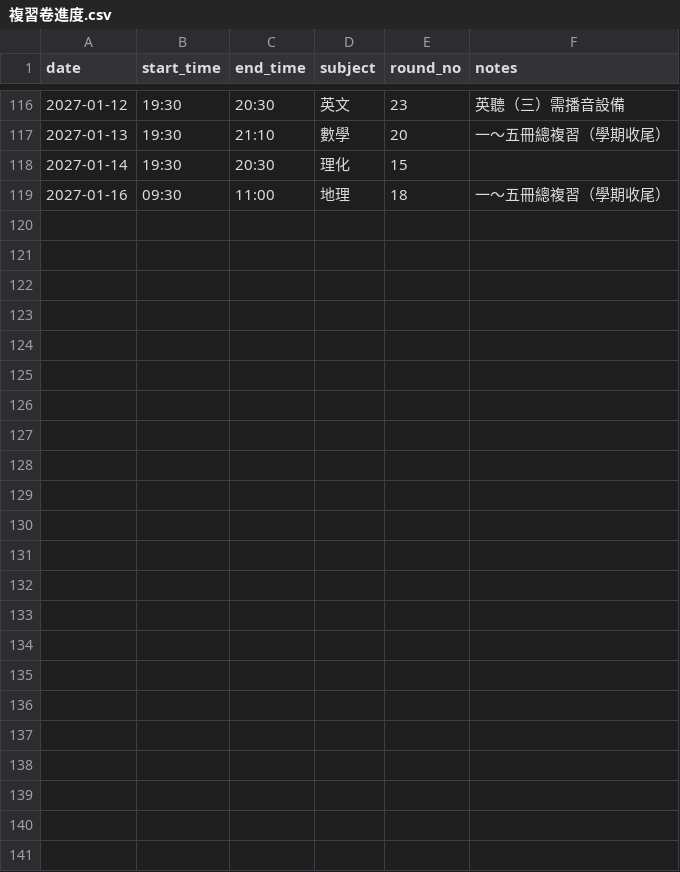
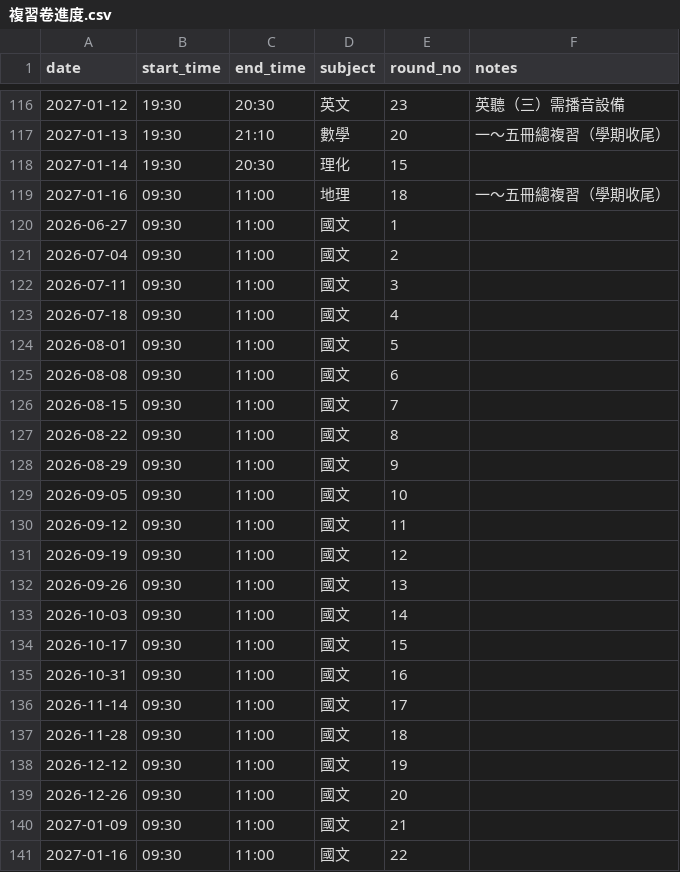
Before and after one commit to Jimmy-hola/guoming-class-calendar, a CSV file: data/複習卷進度.csv, drawn as a sheet; only a part is shown, gaps mark what is left out.

```diff
--- a/data/複習卷進度.csv
+++ b/data/複習卷進度.csv
@@ -119 +119,23 @@
 2027-01-16,09:30,11:00,地理,18,一～五冊總複習（學期收尾）
+2026-06-27,09:30,11:00,國文,1,
+2026-07-04,09:30,11:00,國文,2,
+2026-07-11,09:30,11:00,國文,3,
+2026-07-18,09:30,11:00,國文,4,
+2026-08-01,09:30,11:00,國文,5,
+2026-08-08,09:30,11:00,國文,6,
+2026-08-15,09:30,11:00,國文,7,
+2026-08-22,09:30,11:00,國文,8,
+2026-08-29,09:30,11:00,國文,9,
+2026-09-05,09:30,11:00,國文,10,
+2026-09-12,09:30,11:00,國文,11,
+2026-09-19,09:30,11:00,國文,12,
+2026-09-26,09:30,11:00,國文,13,
+2026-10-03,09:30,11:00,國文,14,
+2026-10-17,09:30,11:00,國文,15,
+2026-10-31,09:30,11:00,國文,16,
+2026-11-14,09:30,11:00,國文,17,
+2026-11-28,09:30,11:00,國文,18,
+2026-12-12,09:30,11:00,國文,19,
+2026-12-26,09:30,11:00,國文,20,
+2027-01-09,09:30,11:00,國文,21,
+2027-01-16,09:30,11:00,國文,22,
```
Also changed, not shown: data/複習卷清單.csv, data/課表.csv, 2 other files.
